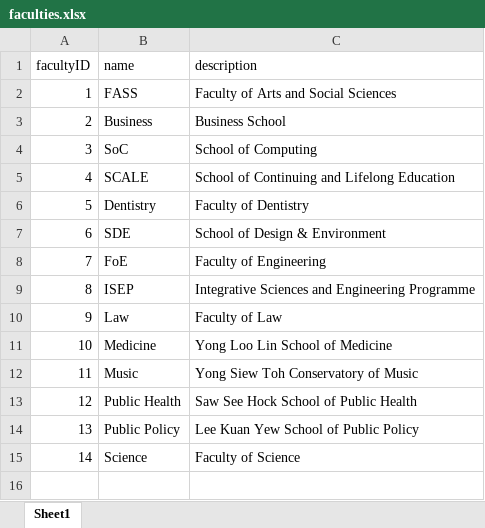
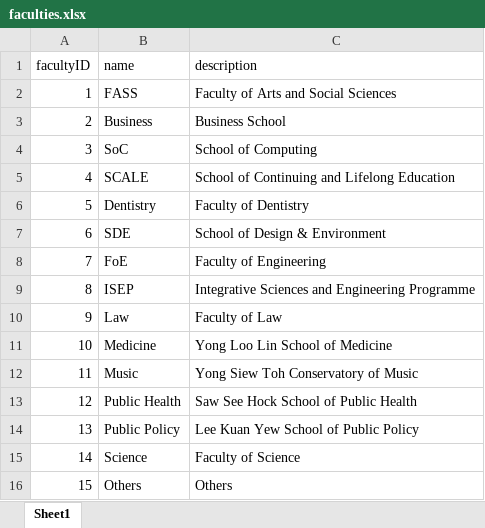
Before and after one commit to OrbitalbooKING/booKING, an Excel workbook: server/services/DummyCSV/faculties.xlsx, sheet Sheet1, drawn as a sheet; values as stored, in another font and other column widths than the file's, no borders; the diff names each change by its address in the sheet, - before the commit and + after, or states it on an @@ line.

```diff
--- a/server/services/DummyCSV/faculties.xlsx (sheet Sheet1)
+++ b/server/services/DummyCSV/faculties.xlsx (sheet Sheet1)
+row 16: 15 | Others | Others
```
Also changed, not shown: server/services/DummyCSV/venueTimings.xlsx, 2 other files.
